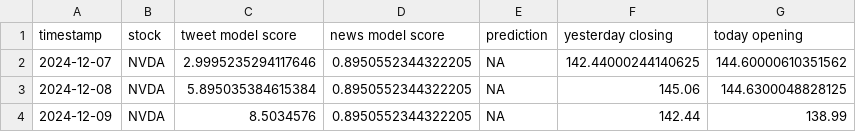
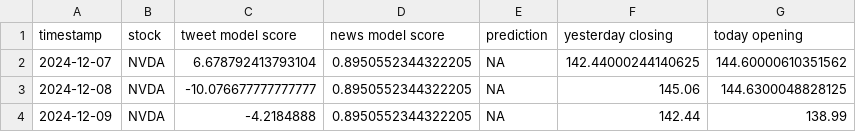
Before and after one commit to gracelcai/396-project, a CSV file: results.csv, drawn as a sheet.

```diff
--- a/results.csv
+++ b/results.csv
@@ -1,4 +1,4 @@
 timestamp,stock,tweet model score,news model score,prediction,yesterday closing,today opening
-2024-12-07,NVDA,2.9995235294117646,0.8950552344322205,NA,142.44000244140625,144.60000610351562
-2024-12-08,NVDA,5.895035384615384,0.8950552344322205,NA,145.06,144.6300048828125
-2024-12-09,NVDA,8.5034576,0.8950552344322205,NA,142.44,138.99
+2024-12-07,NVDA,6.678792413793104,0.8950552344322205,NA,142.44000244140625,144.60000610351562
+2024-12-08,NVDA,-10.076677777777777,0.8950552344322205,NA,145.06,144.6300048828125
+2024-12-09,NVDA,-4.2184888,0.8950552344322205,NA,142.44,138.99
```
Also changed, not shown: 1 other file.
